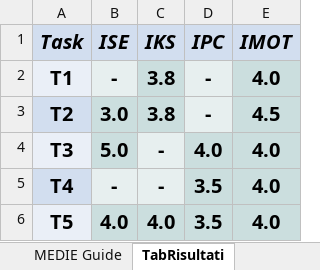
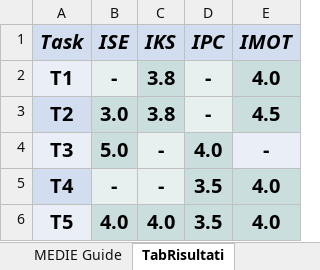
Before and after one commit to MarioDiFeo/GazeIT, an Excel workbook: Documentazione/QuestionarioEmpwerment Finale.xlsx, sheet TabRisultati, drawn as a sheet; values as stored, in another font and other column widths than the file's, no borders; charts and pictures not drawn; the diff names each change by its address in the sheet, - before the commit and + after, or states it on an @@ line.

```diff
--- a/Documentazione/QuestionarioEmpwerment Finale.xlsx (sheet TabRisultati)
+++ b/Documentazione/QuestionarioEmpwerment Finale.xlsx (sheet TabRisultati)
-E4 (IMOT): 4.0
+E4 (IMOT): -
-E4 fill: #CBDEDE
+E4 fill: #EAEFF7
```
Also changed, not shown: sheet MEDIE Guide, sheet BEHAVIOURABILITY, sheet Quest.Guida2.
